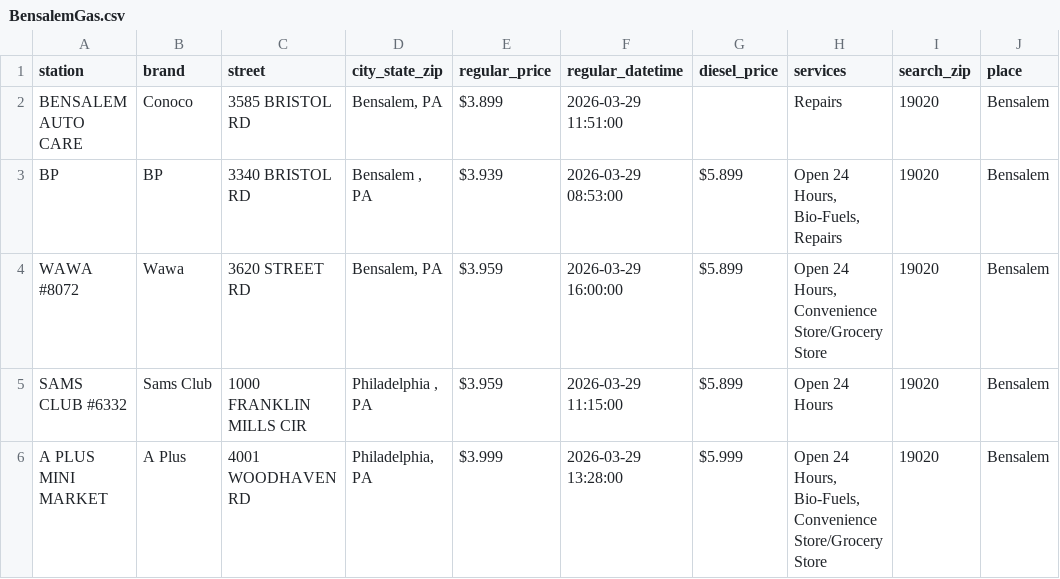
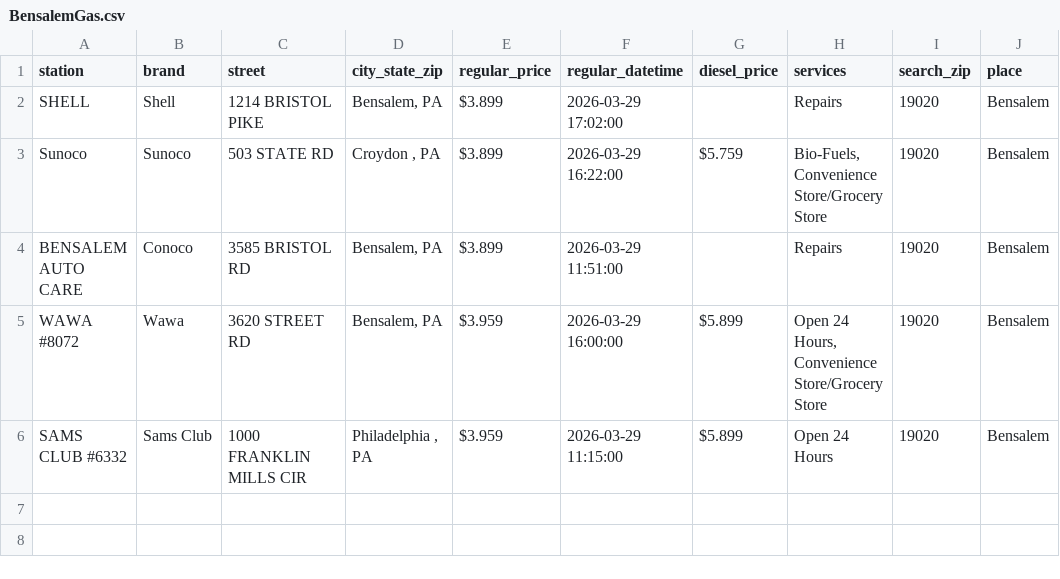
Before and after one commit to CUlleryUSATRepos/BucksGasRepo, a CSV file: BucksGasPrices/BensalemGas.csv, drawn as a sheet.

Commit message:
Update gas prices 2026-03-29 18:01:25

```diff
--- a/BucksGasPrices/BensalemGas.csv
+++ b/BucksGasPrices/BensalemGas.csv
@@ -1,6 +1,6 @@
 station,brand,street,city_state_zip,regular_price,regular_datetime,diesel_price,services,search_zip,place
+SHELL,Shell,1214 BRISTOL PIKE,"Bensalem, PA",$3.899,2026-03-29 17:02:00,,Repairs,19020,Bensalem
+Sunoco,Sunoco,503 STATE RD,"Croydon , PA",$3.899,2026-03-29 16:22:00,$5.759,"Bio-Fuels, Convenience Store/Grocery Store",19020,Bensalem
 BENSALEM AUTO CARE,Conoco,3585 BRISTOL RD,"Bensalem, PA",$3.899,2026-03-29 11:51:00,,Repairs,19020,Bensalem
-BP,BP,3340 BRISTOL RD,"Bensalem , PA",$3.939,2026-03-29 08:53:00,$5.899,"Open 24 Hours, Bio-Fuels, Repairs",19020,Bensalem
 WAWA #8072,Wawa,3620 STREET RD,"Bensalem, PA",$3.959,2026-03-29 16:00:00,$5.899,"Open 24 Hours, Convenience Store/Grocery Store",19020,Bensalem
 SAMS CLUB #6332,Sams Club,1000 FRANKLIN MILLS CIR,"Philadelphia , PA",$3.959,2026-03-29 11:15:00,$5.899,Open 24 Hours,19020,Bensalem
-A PLUS MINI MARKET,A Plus,4001 WOODHAVEN RD,"Philadelphia, PA",$3.999,2026-03-29 13:28:00,$5.999,"Open 24 Hours, Bio-Fuels, Convenience Store/Grocery Store",19020,Bensalem
```
Also changed, not shown: BucksGasPrices/DoylestownGas.csv, BucksGasPrices/FairlessHillsGas.csv, 1 other file.
